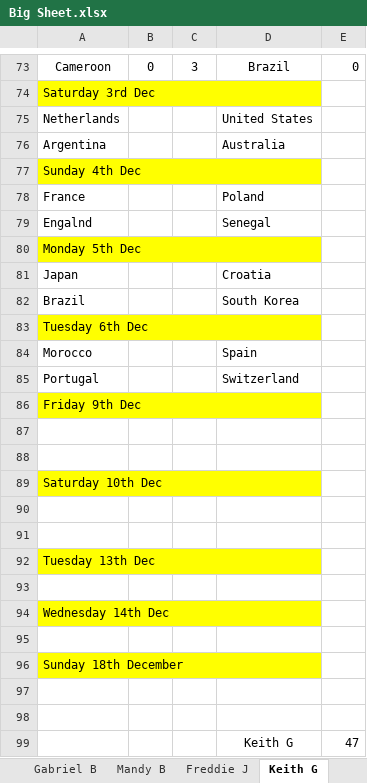
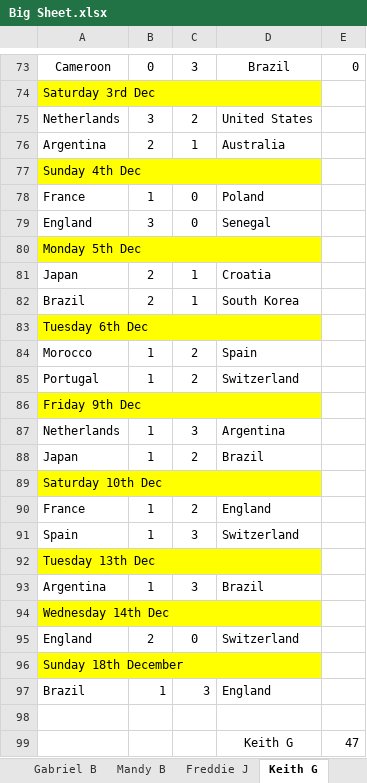
Before and after one commit to hairybloke68/FootieTake2, an Excel workbook: resources/Forms/Excel/Big Sheet.xlsx, sheet Keith G, drawn as a sheet; only a part is shown, gaps mark what is left out; values as stored, in another font and other column widths than the file's, no borders; removed rows and columns are numbered as before the commit, all else as after; the diff names each change by its address in the sheet, - before the commit and + after, or states it on an @@ line.

```diff
--- a/resources/Forms/Excel/Big Sheet.xlsx (sheet Keith G)
+++ b/resources/Forms/Excel/Big Sheet.xlsx (sheet Keith G)
-B75: (empty)
+B75: 3
-C75: (empty)
+C75: 2
-B76: (empty)
+B76: 2
-C76: (empty)
+C76: 1
-B78: (empty)
+B78: 1
-C78: (empty)
+C78: 0
-row 79: Engalnd |  |  | Senegal
+row 79: England | 3 | 0 | Senegal
-B81:B82: (empty)
+B81:B82: 2
-C81:C82: (empty)
+C81:C82: 1
-B84:B85: (empty)
+B84:B85: 1
-C84:C85: (empty)
+C84:C85: 2
-row 87: (empty)
+row 87: Netherlands | 1 | 3 | Argentina
-row 88: (empty)
+row 88: Japan | 1 | 2 | Brazil
-row 90: (empty)
+row 90: France | 1 | 2 | England
-row 91: (empty)
+row 91: Spain | 1 | 3 | Switzerland
-row 93: (empty)
+row 93: Argentina | 1 | 3 | Brazil
-row 95: (empty)
+row 95: England | 2 | 0 | Switzerland
-row 97: (empty)
+row 97: Brazil | 1 | 3 | England
```
Also changed, not shown: sheet Andy B, sheet Rob TH, sheet Ranking, sheet Derek b, other sheet tabs, charts or pictures, 4 other files.
